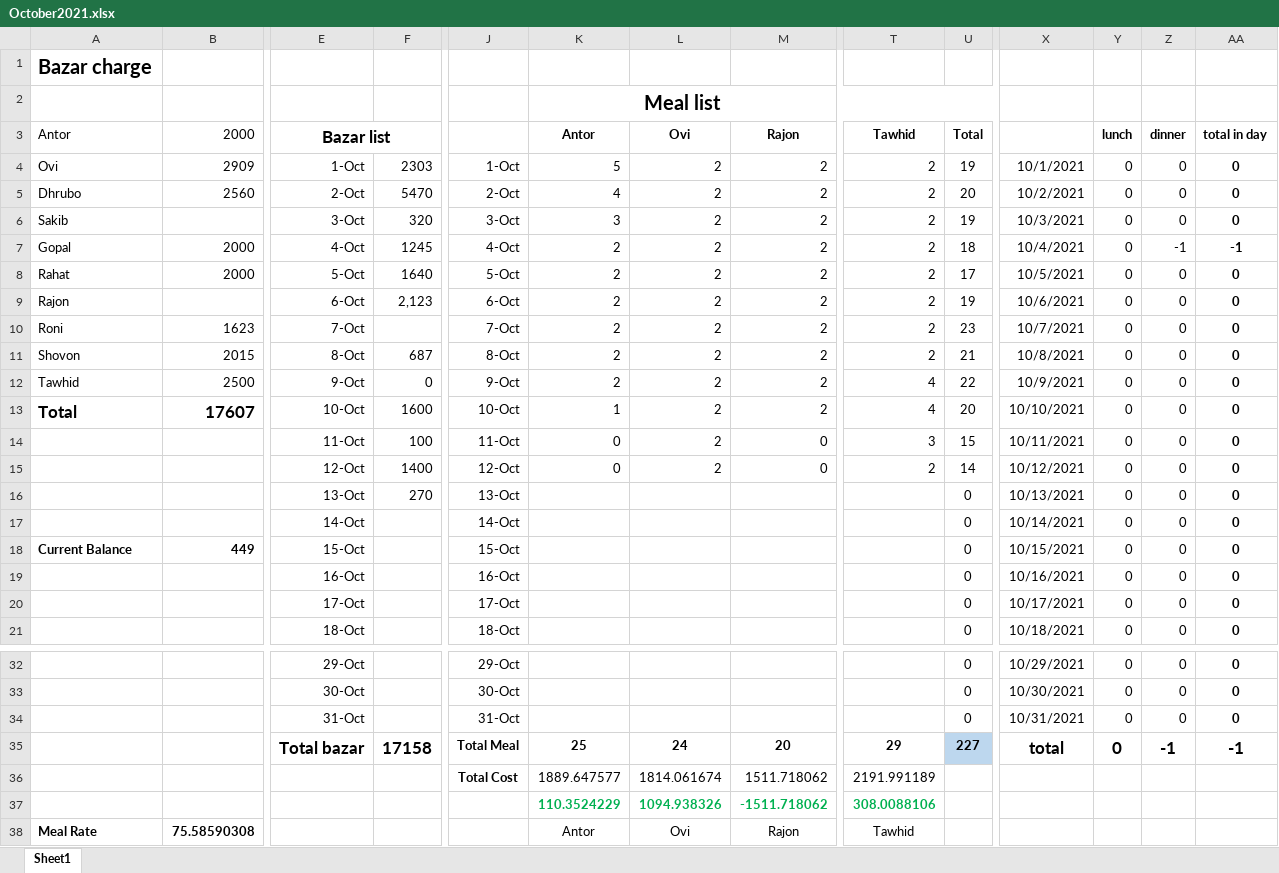
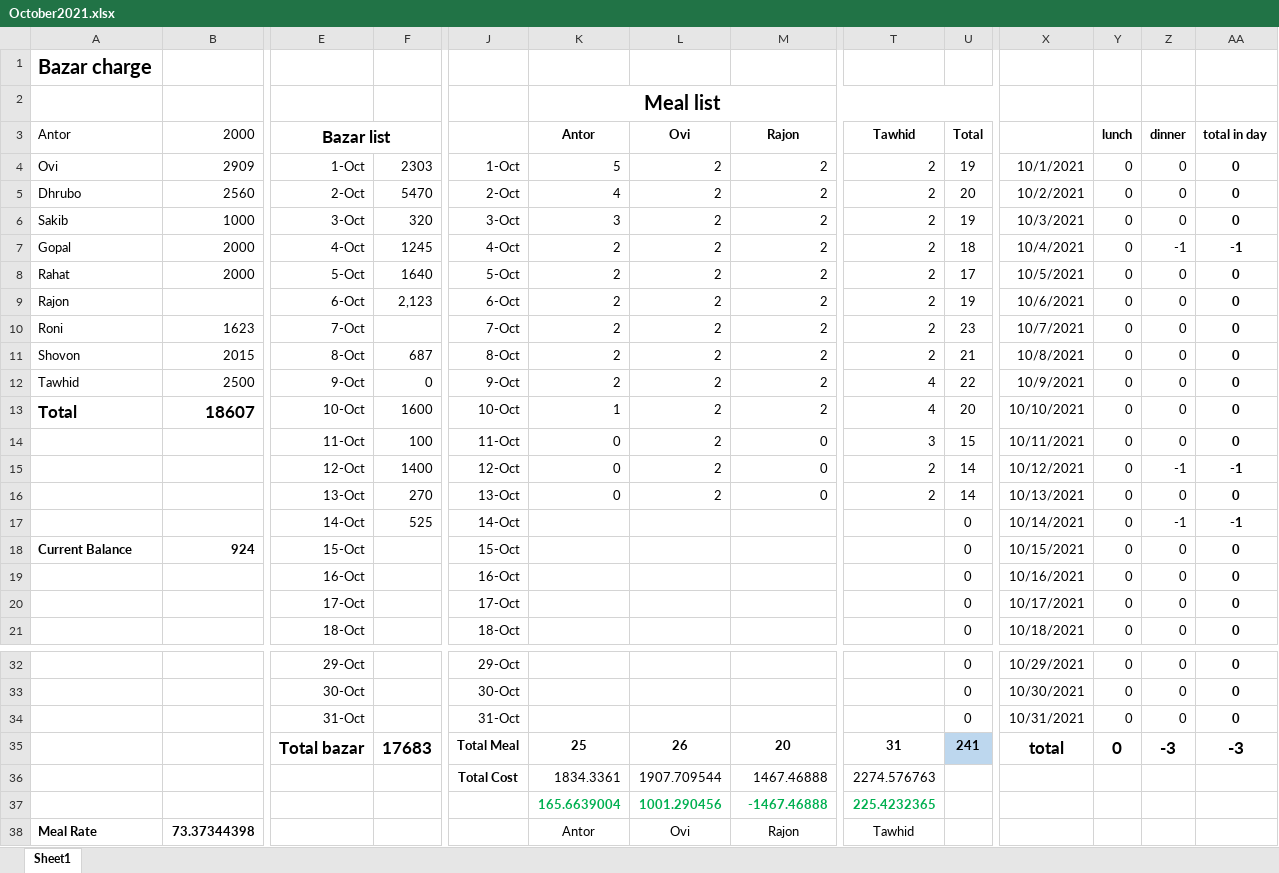
Before and after one commit to sadabdhrubo1997/mess_meal, an Excel workbook: October2021.xlsx, sheet Sheet1, drawn as a sheet; only a part is shown, gaps mark what is left out; values as stored, in another font and other column widths than the file's, no borders; conditional formats not drawn; removed rows and columns are numbered as before the commit, all else as after; rows hold the shown columns only; the diff names each change by its address in the sheet, - before the commit and + after, or states it on an @@ line.

Commit message:
updated

```diff
--- a/October2021.xlsx (sheet Sheet1)
+++ b/October2021.xlsx (sheet Sheet1)
-B6 (2000): (empty)
+B6 (2000): 1000
-B13 (2000): 17607
+B13 (2000): 18607
-Z15 (dinner): 0
+Z15 (dinner): -1
-AA15 (total in day): 0
+AA15 (total in day): -1
-row 16:  |  | 13-Oct | 270 | 13-Oct |  |  |  |  | 0 | 10/13/2021 | 0 | 0 | 0
+row 16:  |  | 13-Oct | 270 | 13-Oct | 0 | 2 | 0 | 2 | 14 | 10/13/2021 | 0 | 0 | 0
-F17: (empty)
+F17: 525
-Z17 (dinner): 0
+Z17 (dinner): -1
-AA17 (total in day): 0
+AA17 (total in day): -1
-B18 (2000): 449
+B18 (2000): 924
-row 35:  |  | Total bazar | 17158 | Total Meal | 25 | 24 | 20 | 29 | 227 | total | 0 | -1 | -1
-row 36:  |  |  |  | Total Cost | 1889.647577 | 1814.061674 | 1511.718062 | 2191.991189
-row 37:  |  |  |  |  | 110.3524229 | 1094.938326 | -1511.718062 | 308.0088106
+row 35:  |  | Total bazar | 17683 | Total Meal | 25 | 26 | 20 | 31 | 241 | total | 0 | -3 | -3
+row 36:  |  |  |  | Total Cost | 1834.3361 | 1907.709544 | 1467.46888 | 2274.576763
+row 37:  |  |  |  |  | 165.6639004 | 1001.290456 | -1467.46888 | 225.4232365
-B38 (2000): 75.58590308
+B38 (2000): 73.37344398
```
